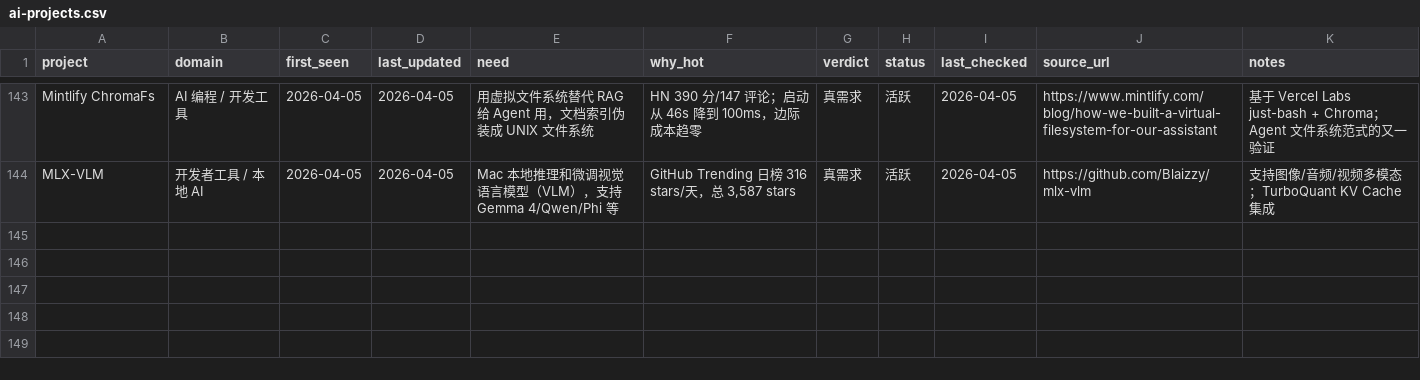
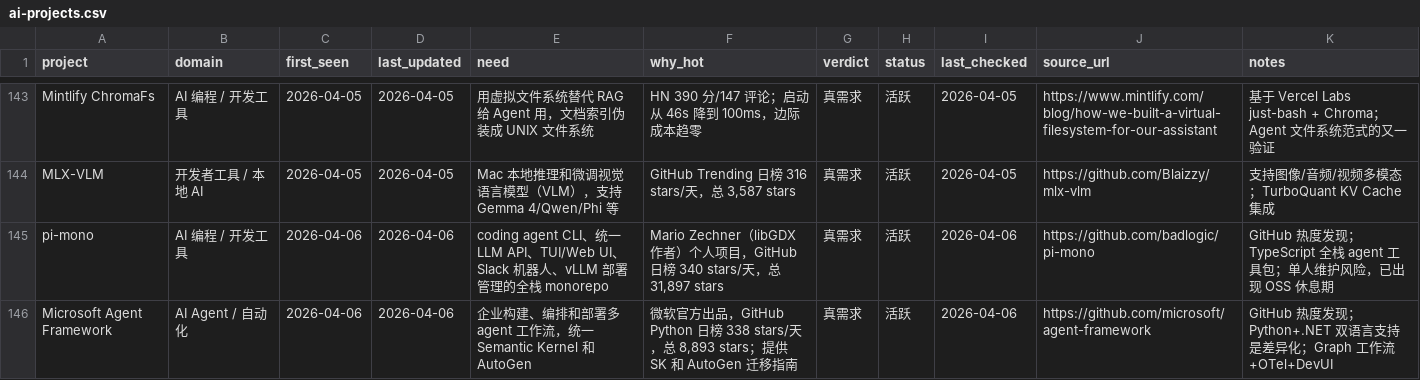
Before and after one commit to KuumaSan/AIProducts, a CSV file: tracking/ai-projects.csv, drawn as a sheet; only a part is shown, gaps mark what is left out; the diff covers the shown part only; the diff names each change by its address in the sheet, - before the commit and + after, or states it on an @@ line.

Commit message:
Daily AI tracker update 2026-04-06

```diff
--- a/tracking/ai-projects.csv
+++ b/tracking/ai-projects.csv
+row 145: pi-mono | AI 编程 / 开发工具 | 2026-04-06 | 2026-04-06 | coding agent CLI、统一 LLM API、TUI/Web UI、Slack 机器人、vLLM 部署管理的全栈 monorepo | Mario Zechner（libGDX 作者）个人项目，GitHub 日榜 340 stars/天，总 31,897 stars | 真需求 | 活跃 | 2026-04-06 | https://github.com/badlogic/pi-mono | GitHub 热度发现；TypeScript 全栈 agent 工具包；单人维护风险，已出现 OSS 休息期
+row 146: Microsoft Agent Framework | AI Agent / 自动化 | 2026-04-06 | 2026-04-06 | 企业构建、编排和部署多 agent 工作流，统一 Semantic Kernel 和 AutoGen | 微软官方出品，GitHub Python 日榜 338 stars/天，总 8,893 stars；提供 SK 和 AutoGen 迁移指南 | 真需求 | 活跃 | 2026-04-06 | https://github.com/microsoft/agent-framework | GitHub 热度发现；Python+.NET 双语言支持是差异化；Graph 工作流+OTel+DevUI
```
Also changed, not shown: 1 added row and 4 edited cells elsewhere in this file.
